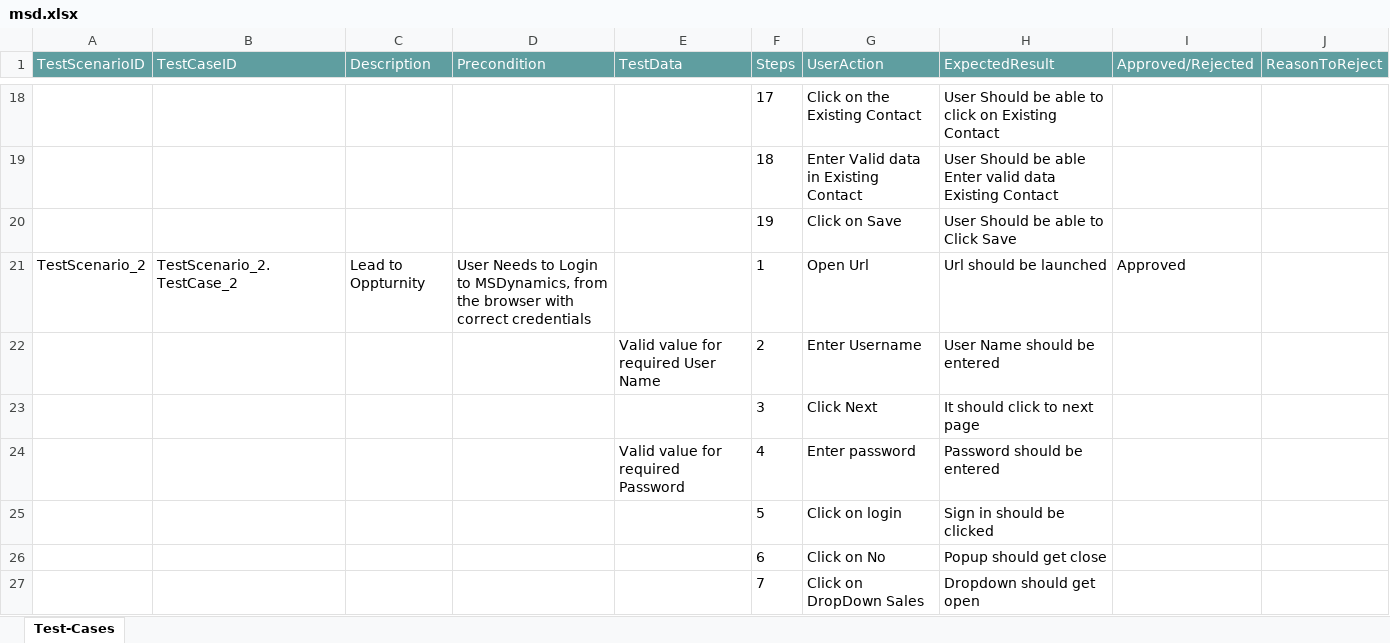
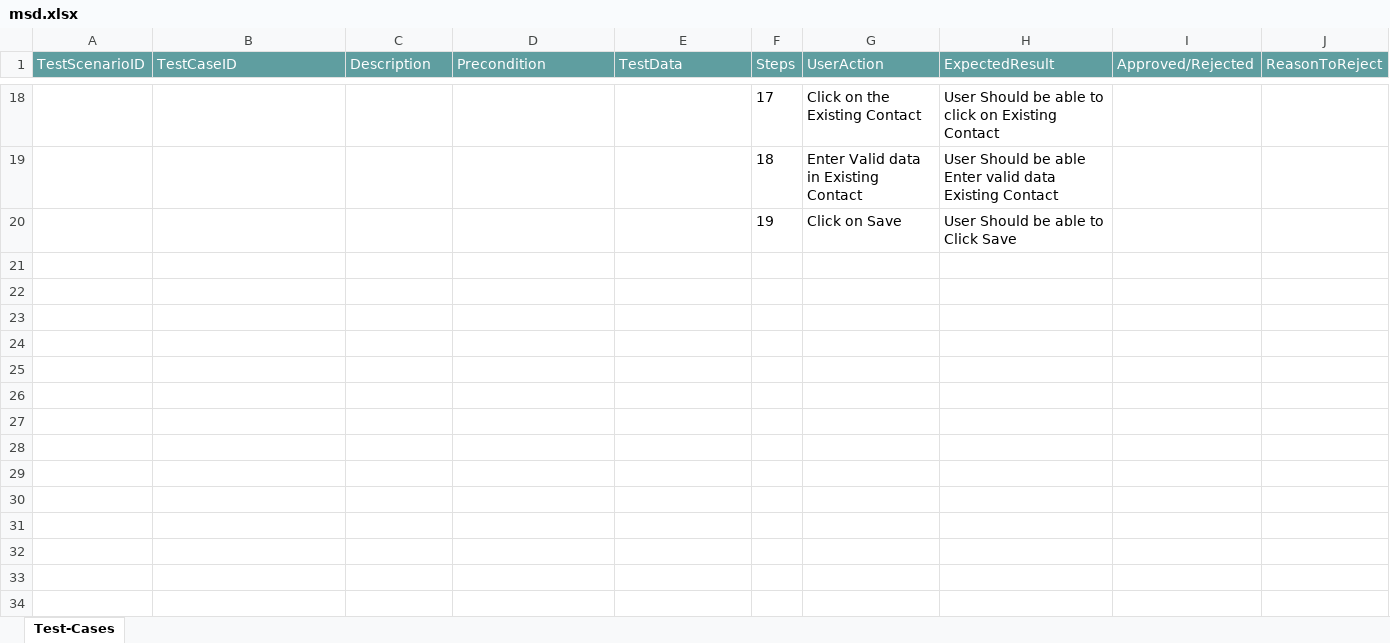
Before and after one commit to ShaikMohamedIrfan/Creatie, an Excel workbook: msd.xlsx, sheet Test-Cases, drawn as a sheet; only a part is shown, gaps mark what is left out; values as stored, in another font and other column widths than the file's, no borders; table styles not drawn; the diff covers the shown part only; the diff names each change by its address in the sheet, - before the commit and + after, or states it on an @@ line.

Commit message:
Initial Commit for Verification of Test cases

```diff
--- a/msd.xlsx (sheet Test-Cases)
+++ b/msd.xlsx (sheet Test-Cases)
-row 21: TestScenario_2 | TestScenario_2.TestCase_2 | Lead to Oppturnity | User Needs to Login to MSDynamics, from the browser with correct credentials |  | 1 | Open Url | Url should be launched | Approved
-row 22:  |  |  |  | Valid value for required User Name | 2 | Enter Username | User Name should be entered
-row 23:  |  |  |  |  | 3 | Click Next | It should click to next page
-row 24:  |  |  |  | Valid value for required Password | 4 | Enter password | Password should be entered
-row 25:  |  |  |  |  | 5 | Click on login | Sign in should be clicked
-row 26:  |  |  |  |  | 6 | Click on No | Popup should get close
-row 27:  |  |  |  |  | 7 | Click on DropDown Sales | Dropdown should get open
```
Also changed, not shown: 7 removed rows and 1 edited cell elsewhere in this sheet.
